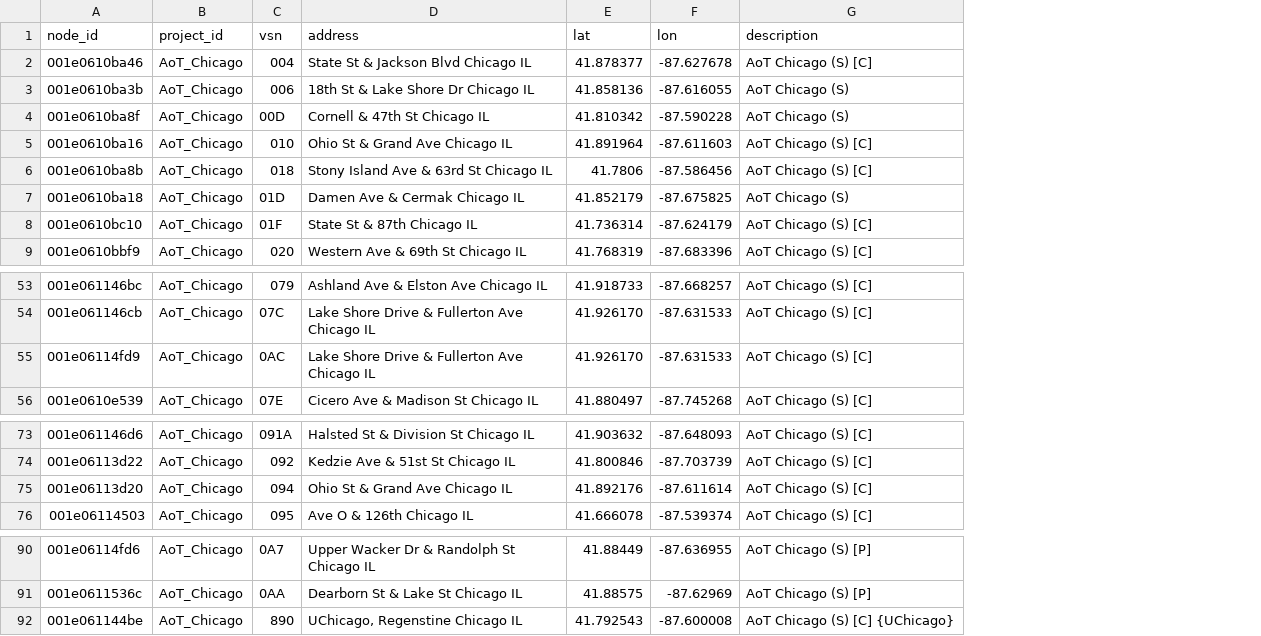
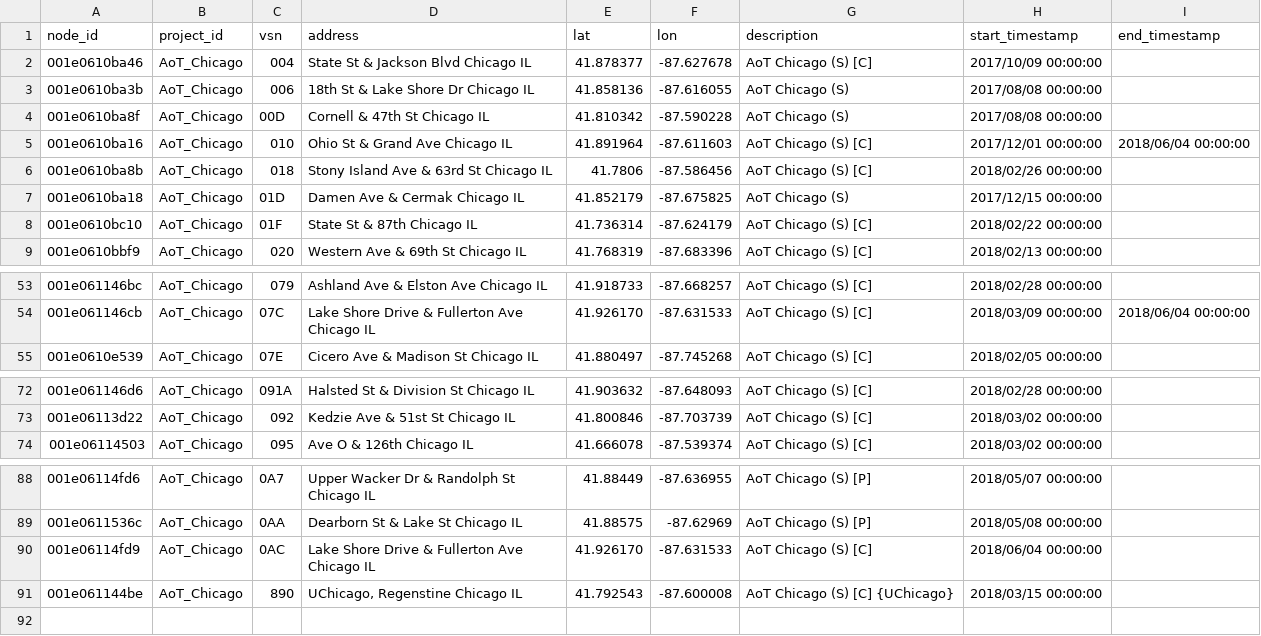
Before and after one commit to waggle-sensor/beehive-server, a CSV file: publishing-tools/projects/AoT_Chicago.complete/nodes.csv, drawn as a sheet; only a part is shown, gaps mark what is left out; removed rows and columns are numbered as before the commit, all else as after; the diff names each change by its address in the sheet, - before the commit and + after, or states it on an @@ line.

Commit message:
updating nodes metadata to include start / end timestamp per configuration

```diff
--- a/publishing-tools/projects/AoT_Chicago.complete/nodes.csv
+++ b/publishing-tools/projects/AoT_Chicago.complete/nodes.csv
+column H (start_timestamp), rows 2-9: 2017/10/09 00:00:00 | 2017/08/08 00:00:00 | 2017/08/08 00:00:00 | 2017/12/01 00:00:00 | 2018/02/26 00:00:00 | 2017/12/15 00:00:00 | 2018/02/22 00:00:00 | 2018/02/13 00:00:00; rows 53-55: 2018/02/28 00:00:00 | 2018/03/09 00:00:00 | 2018/02/05 00:00:00; rows 72-74: 2018/02/28 00:00:00 | 2018/03/02 00:00:00 | 2018/03/02 00:00:00; rows 88-89: 2018/05/07 00:00:00 | 2018/05/08 00:00:00; row 91: 2018/03/15 00:00:00
+column I (end_timestamp), row 5: 2018/06/04 00:00:00; row 54: 2018/06/04 00:00:00
-row 75: 001e06113d20 | AoT_Chicago | 094 | Ohio St & Grand Ave Chicago IL | 41.892176 | -87.611614 | AoT Chicago (S) [C]
@@ row 55 moved to row 90: 001e06114fd9 @@
```
Also changed, not shown: publishing-tools/projects/AoT_Chicago.public/nodes.csv, publishing-tools/projects/AoT_Detroit.complete/nodes.csv, 14 other files.
